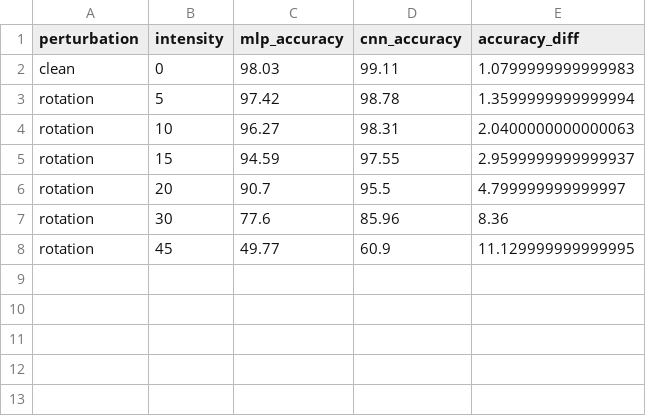
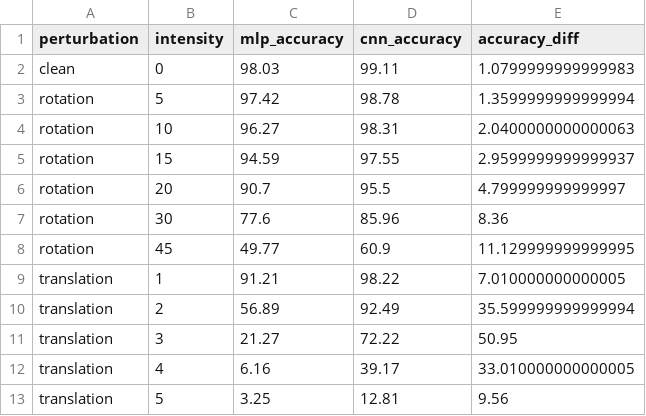
Before and after one commit to Nils-Wagnr/DeepLearning, a CSV file: RQ2 (Woche4)/rq2_results.csv, drawn as a sheet.

```diff
--- a/RQ2 (Woche4)/rq2_results.csv
+++ b/RQ2 (Woche4)/rq2_results.csv
@@ -8 +8,6 @@ rotation,30,77.6,85.96,8.36
 rotation,45,49.77,60.9,11.129999999999995
+translation,1,91.21,98.22,7.010000000000005
+translation,2,56.89,92.49,35.599999999999994
+translation,3,21.27,72.22,50.95
+translation,4,6.16,39.17,33.010000000000005
+translation,5,3.25,12.81,9.56
```
Also changed, not shown: 11 other files.
